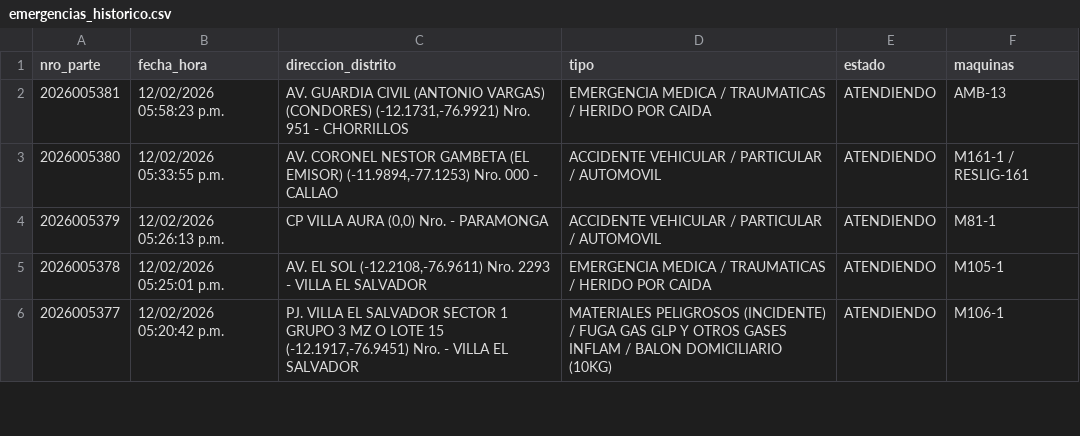
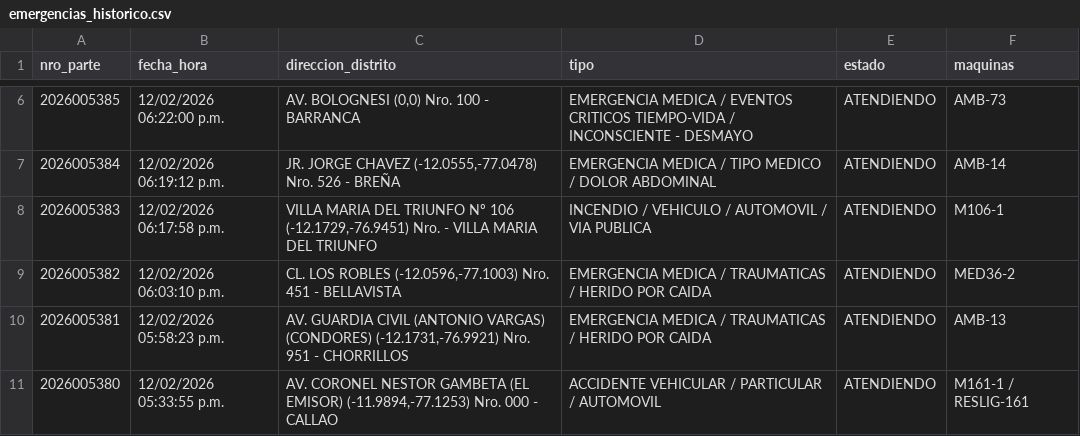
Before and after one commit to KenjiroMuriell/datamart_cgbvp, a CSV file: salida/emergencias_historico.csv, drawn as a sheet; only a part is shown, gaps mark what is left out; the shorter side is filled out with more unchanged rows; the diff covers the shown part only; the diff names each change by its address in the sheet, - before the commit and + after, or states it on an @@ line.

```diff
--- a/salida/emergencias_historico.csv
+++ b/salida/emergencias_historico.csv
+row 6: 2026005385 | 12/02/2026 06:22:00 p.m. | AV. BOLOGNESI (0,0) Nro. 100 - BARRANCA | EMERGENCIA MEDICA / EVENTOS CRITICOS TIEMPO-VIDA / INCONSCIENTE - DESMAYO | ATENDIENDO | AMB-73
+row 7: 2026005384 | 12/02/2026 06:19:12 p.m. | JR. JORGE CHAVEZ (-12.0555,-77.0478) Nro. 526 - BREÑA | EMERGENCIA MEDICA / TIPO MEDICO / DOLOR ABDOMINAL | ATENDIENDO | AMB-14
+row 8: 2026005383 | 12/02/2026 06:17:58 p.m. | VILLA MARIA DEL TRIUNFO Nº 106 (-12.1729,-76.9451) Nro. - VILLA MARIA DEL TRIUNFO | INCENDIO / VEHICULO / AUTOMOVIL / VIA PUBLICA | ATENDIENDO | M106-1
+row 9: 2026005382 | 12/02/2026 06:03:10 p.m. | CL. LOS ROBLES (-12.0596,-77.1003) Nro. 451 - BELLAVISTA | EMERGENCIA MEDICA / TRAUMATICAS / HERIDO POR CAIDA | ATENDIENDO | MED36-2
```
Also changed, not shown: 9 added rows elsewhere in this file.
